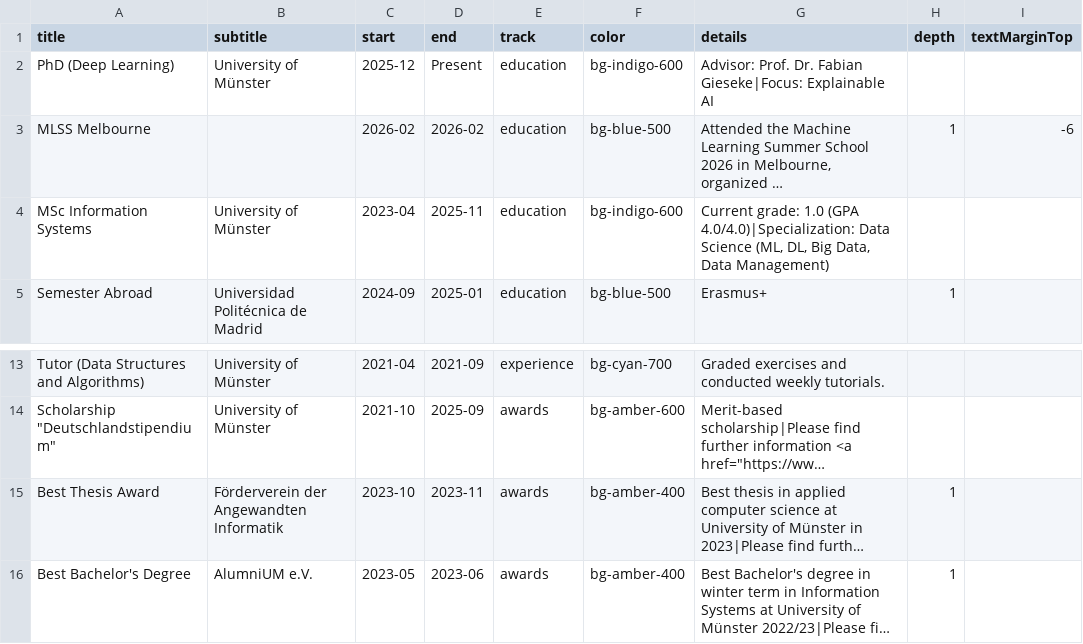
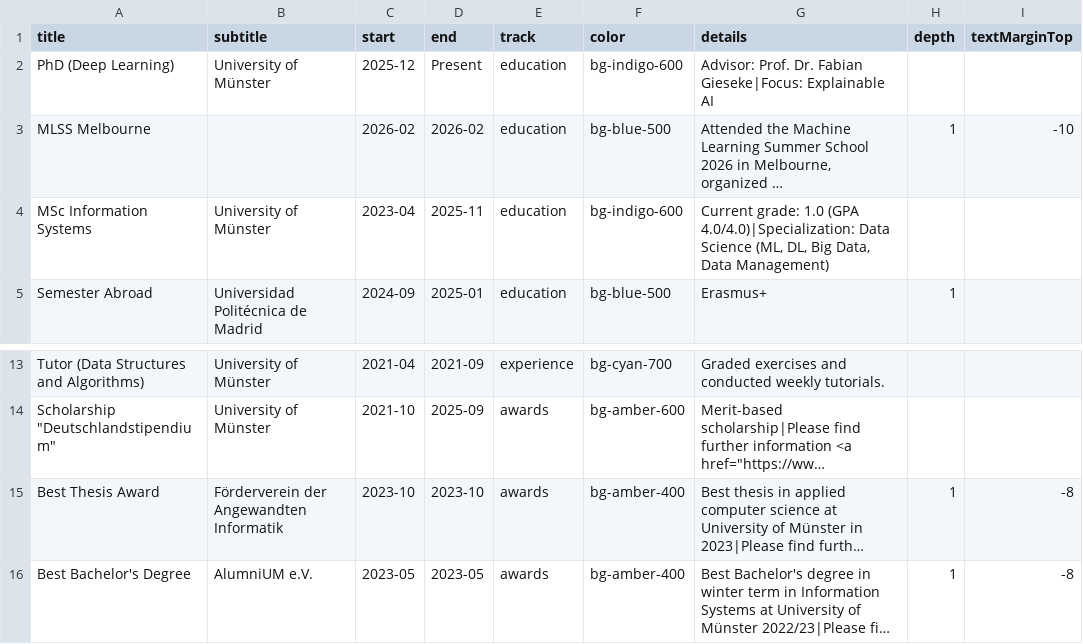
Before and after one commit to SvenLigensa/SvenLigensa.github.io, a CSV file: src/data/timeline.csv, drawn as a sheet; only a part is shown, gaps mark what is left out; long unchanged cells end in …; the diff names each change by its address in the sheet, - before the commit and + after, or states it on an @@ line.

```diff
--- a/src/data/timeline.csv
+++ b/src/data/timeline.csv
-I3 (textMarginTop): -6
+I3 (textMarginTop): -10
-D15 (end): 2023-11
+D15 (end): 2023-10
-I15:I16 (textMarginTop): (empty)
+I15:I16 (textMarginTop): -8
-D16 (end): 2023-06
+D16 (end): 2023-05
```
Also changed, not shown: 1 other file.
